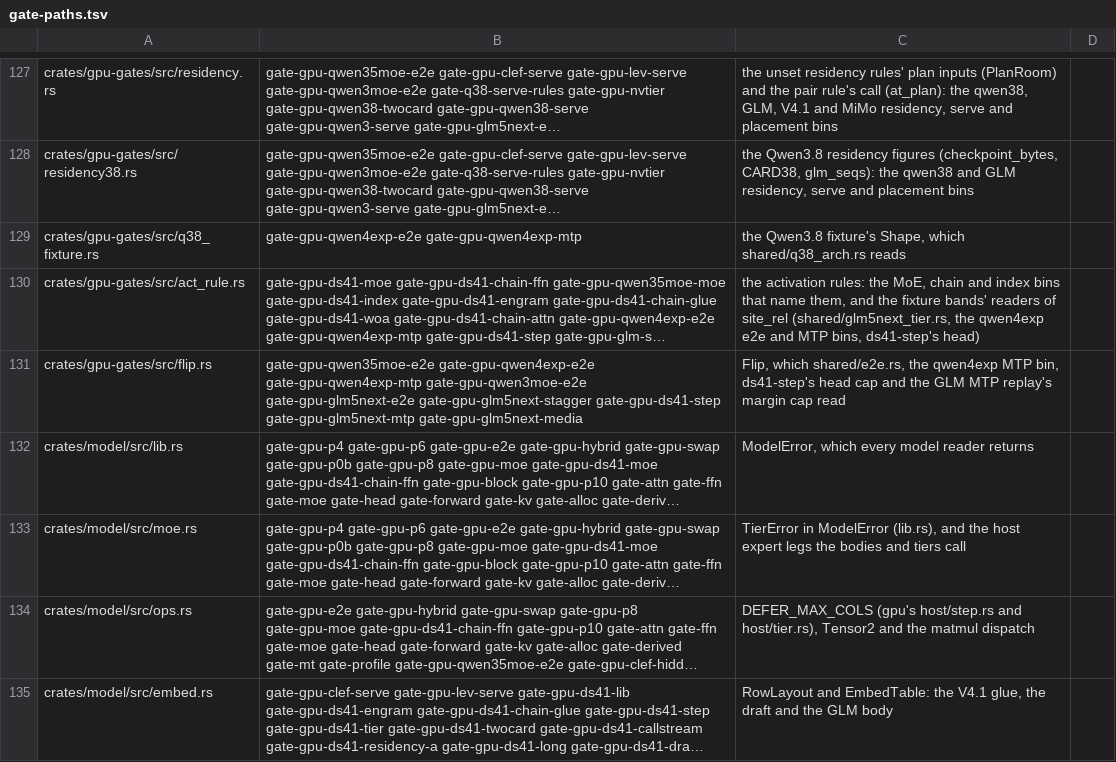
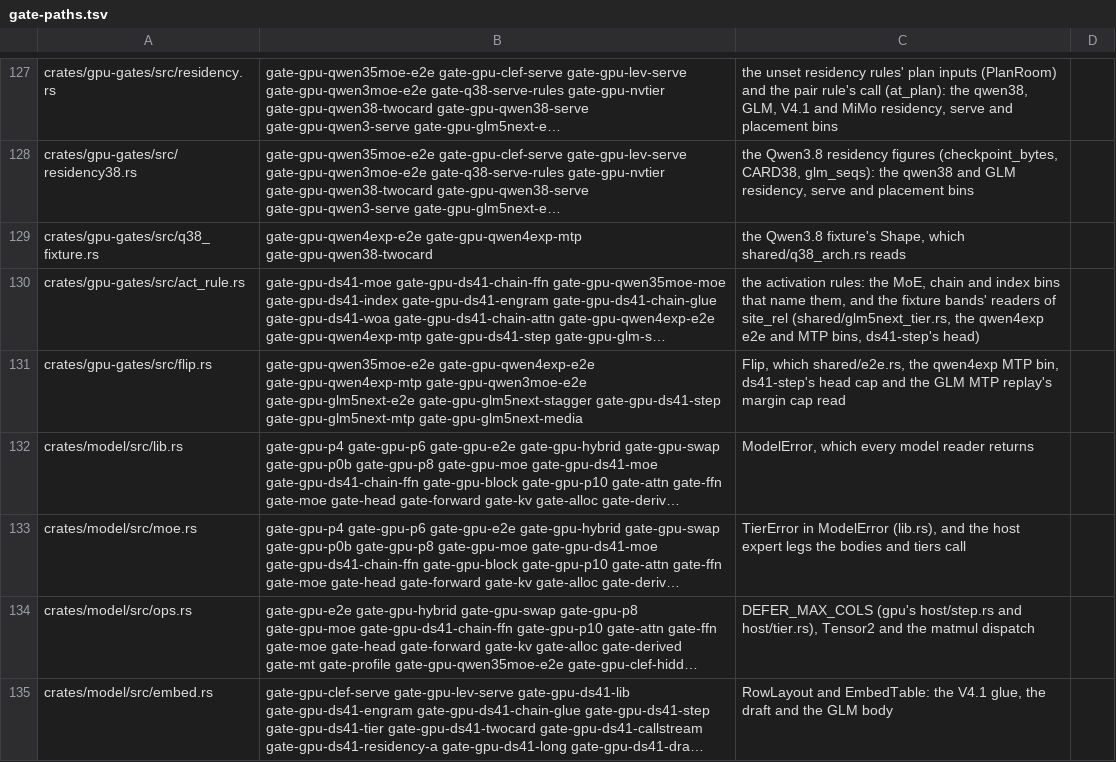
Before and after one commit to midagedev/bloomery, a TSV file: tools/gate-paths.tsv, drawn as a sheet; only a part is shown, gaps mark what is left out; long unchanged cells end in …; the diff names each change by its address in the sheet, - before the commit and + after, or states it on an @@ line.

```diff
--- a/tools/gate-paths.tsv
+++ b/tools/gate-paths.tsv
-B129: gate-gpu-qwen4exp-e2e gate-gpu-qwen4exp-mtp
+B129: gate-gpu-qwen4exp-e2e gate-gpu-qwen4exp-mtp gate-gpu-qwen38-twocard
```
Also changed, not shown: 5 other files.
